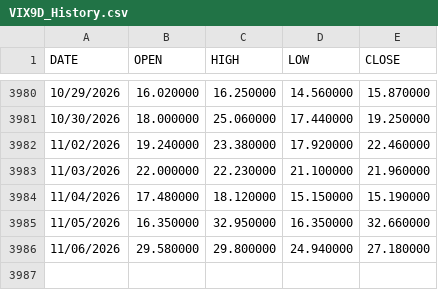
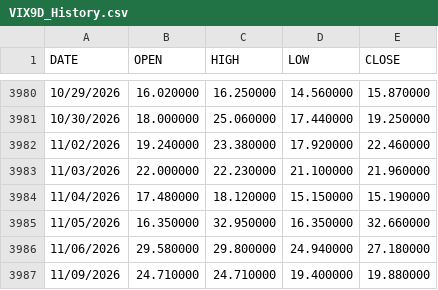
Before and after one commit to jsubramanian5-cmd/predictspxml, a CSV file: data/imports/VIX9D_History.csv, drawn as a sheet; only a part is shown, gaps mark what is left out.

```diff
--- a/data/imports/VIX9D_History.csv
+++ b/data/imports/VIX9D_History.csv
@@ -3986 +3986,2 @@ DATE,OPEN,HIGH,LOW,CLOSE
 11/06/2026,29.580000,29.800000,24.940000,27.180000
+11/09/2026,24.710000,24.710000,19.400000,19.880000
```
Also changed, not shown: artifacts/data_audit.csv, artifacts/forecast_status.csv, 22 other files.
